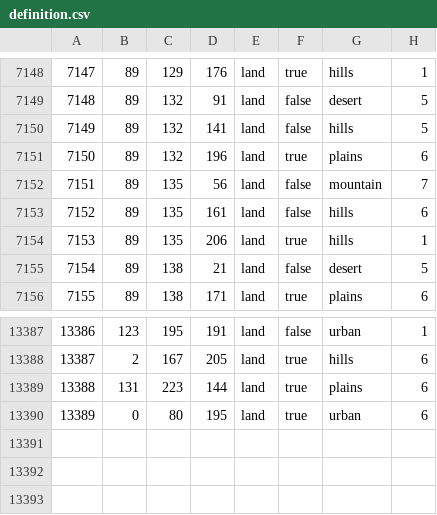
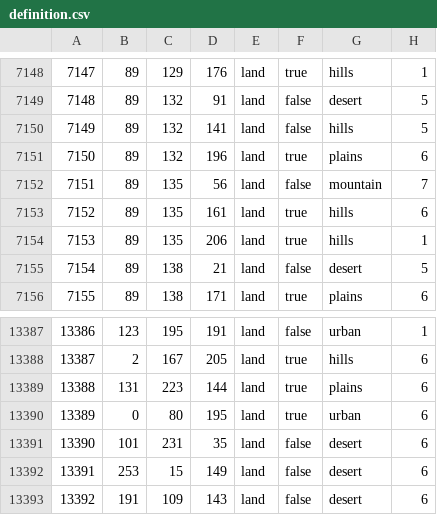
Before and after one commit to GlumptiousMidnightArrives/fallen_eagle, a CSV file: map/definition.csv, drawn as a sheet; only a part is shown, gaps mark what is left out.

```diff
--- a/map/definition.csv
+++ b/map/definition.csv
@@ -7152,3 +7152,3 @@
 7151;89;135;56;land;false;mountain;7
-7152;89;135;161;land;false;hills;6
+7152;89;135;161;land;true;hills;6
 7153;89;135;206;land;true;hills;1
@@ -13390 +13390,4 @@
 13389;0;80;195;land;true;urban;6
+13390;101;231;35;land;false;desert;6
+13391;253;15;149;land;false;desert;6
+13392;191;109;143;land;false;desert;6
```
Also changed, not shown: 34 other files.
